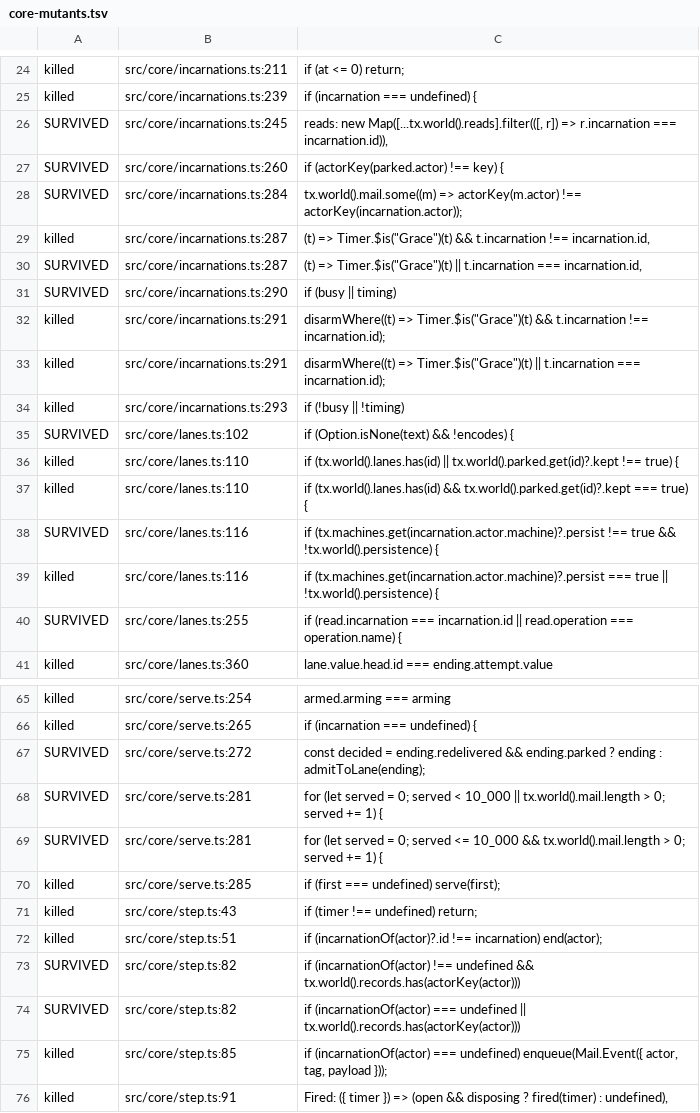
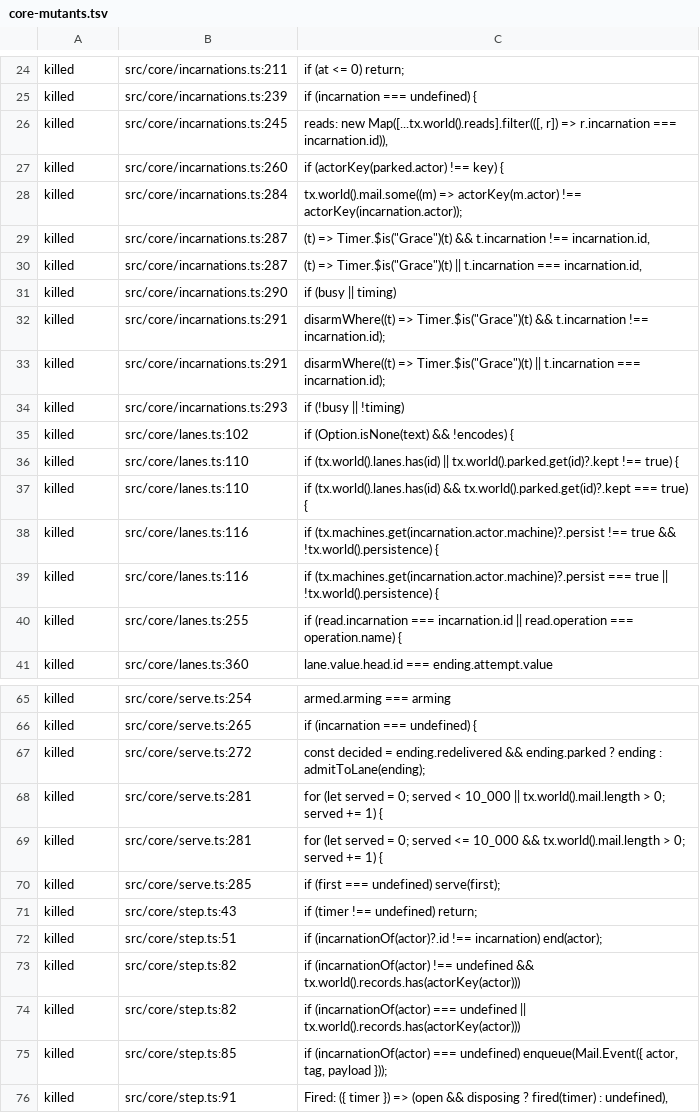
Before and after one commit to heyitsarpit/flow-state, a TSV file: packages/flow-state-v3/conformance/core-mutants.tsv, drawn as a sheet; only a part is shown, gaps mark what is left out; the diff covers the shown part only.

```diff
--- a/packages/flow-state-v3/conformance/core-mutants.tsv
+++ b/packages/flow-state-v3/conformance/core-mutants.tsv
@@ -25,8 +25,8 @@ killed	src/core/incarnations.ts:211	if (at <= 0) return;
 killed	src/core/incarnations.ts:239	if (incarnation === undefined) {
-SURVIVED	src/core/incarnations.ts:245	reads: new Map([...tx.world().reads].filter(([, r]) => r.incarnation === incarnation.id)),
-SURVIVED	src/core/incarnations.ts:260	if (actorKey(parked.actor) !== key) {
-SURVIVED	src/core/incarnations.ts:284	tx.world().mail.some((m) => actorKey(m.actor) !== actorKey(incarnation.actor));
+killed	src/core/incarnations.ts:245	reads: new Map([...tx.world().reads].filter(([, r]) => r.incarnation === incarnation.id)),
+killed	src/core/incarnations.ts:260	if (actorKey(parked.actor) !== key) {
+killed	src/core/incarnations.ts:284	tx.world().mail.some((m) => actorKey(m.actor) !== actorKey(incarnation.actor));
 killed	src/core/incarnations.ts:287	(t) => Timer.$is("Grace")(t) && t.incarnation !== incarnation.id,
-SURVIVED	src/core/incarnations.ts:287	(t) => Timer.$is("Grace")(t) || t.incarnation === incarnation.id,
-SURVIVED	src/core/incarnations.ts:290	if (busy || timing)
+killed	src/core/incarnations.ts:287	(t) => Timer.$is("Grace")(t) || t.incarnation === incarnation.id,
+killed	src/core/incarnations.ts:290	if (busy || timing)
 killed	src/core/incarnations.ts:291	disarmWhere((t) => Timer.$is("Grace")(t) && t.incarnation !== incarnation.id);
@@ -34,8 +34,8 @@ killed	src/core/incarnations.ts:291	disarmWhere((t) => Timer.$is("Grace")(t) ||
 killed	src/core/incarnations.ts:293	if (!busy || !timing)
-SURVIVED	src/core/lanes.ts:102	if (Option.isNone(text) && !encodes) {
+killed	src/core/lanes.ts:102	if (Option.isNone(text) && !encodes) {
 killed	src/core/lanes.ts:110	if (tx.world().lanes.has(id) || tx.world().parked.get(id)?.kept !== true) {
 killed	src/core/lanes.ts:110	if (tx.world().lanes.has(id) && tx.world().parked.get(id)?.kept === true) {
-SURVIVED	src/core/lanes.ts:116	if (tx.machines.get(incarnation.actor.machine)?.persist !== true && !tx.world().persistence) {
+killed	src/core/lanes.ts:116	if (tx.machines.get(incarnation.actor.machine)?.persist !== true && !tx.world().persistence) {
 killed	src/core/lanes.ts:116	if (tx.machines.get(incarnation.actor.machine)?.persist === true || !tx.world().persistence) {
-SURVIVED	src/core/lanes.ts:255	if (read.incarnation === incarnation.id || read.operation === operation.name) {
+killed	src/core/lanes.ts:255	if (read.incarnation === incarnation.id || read.operation === operation.name) {
 killed	src/core/lanes.ts:360	lane.value.head.id === ending.attempt.value
@@ -66,5 +66,5 @@ killed	src/core/serve.ts:254	armed.arming === arming
 killed	src/core/serve.ts:265	if (incarnation === undefined) {
-SURVIVED	src/core/serve.ts:272	const decided = ending.redelivered && ending.parked ? ending : admitToLane(ending);
-SURVIVED	src/core/serve.ts:281	for (let served = 0; served < 10_000 || tx.world().mail.length > 0; served += 1) {
-SURVIVED	src/core/serve.ts:281	for (let served = 0; served <= 10_000 && tx.world().mail.length > 0; served += 1) {
+killed	src/core/serve.ts:272	const decided = ending.redelivered && ending.parked ? ending : admitToLane(ending);
+killed	src/core/serve.ts:281	for (let served = 0; served < 10_000 || tx.world().mail.length > 0; served += 1) {
+killed	src/core/serve.ts:281	for (let served = 0; served <= 10_000 && tx.world().mail.length > 0; served += 1) {
 killed	src/core/serve.ts:285	if (first === undefined) serve(first);
@@ -72,4 +72,4 @@ killed	src/core/step.ts:43	if (timer !== undefined) return;
 killed	src/core/step.ts:51	if (incarnationOf(actor)?.id !== incarnation) end(actor);
-SURVIVED	src/core/step.ts:82	if (incarnationOf(actor) !== undefined && tx.world().records.has(actorKey(actor)))
-SURVIVED	src/core/step.ts:82	if (incarnationOf(actor) === undefined || tx.world().records.has(actorKey(actor)))
+killed	src/core/step.ts:82	if (incarnationOf(actor) !== undefined && tx.world().records.has(actorKey(actor)))
+killed	src/core/step.ts:82	if (incarnationOf(actor) === undefined || tx.world().records.has(actorKey(actor)))
 killed	src/core/step.ts:85	if (incarnationOf(actor) === undefined) enqueue(Mail.Event({ actor, tag, payload }));
```
Also changed, not shown: 10 edited cells elsewhere in this file, 3 other files.
